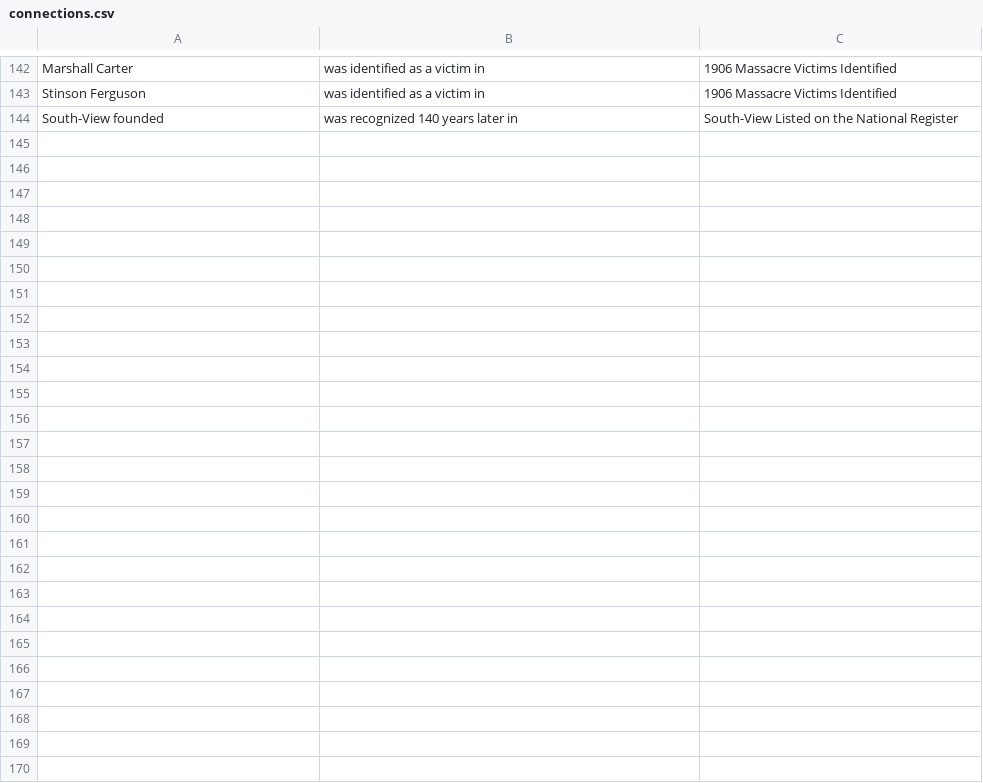
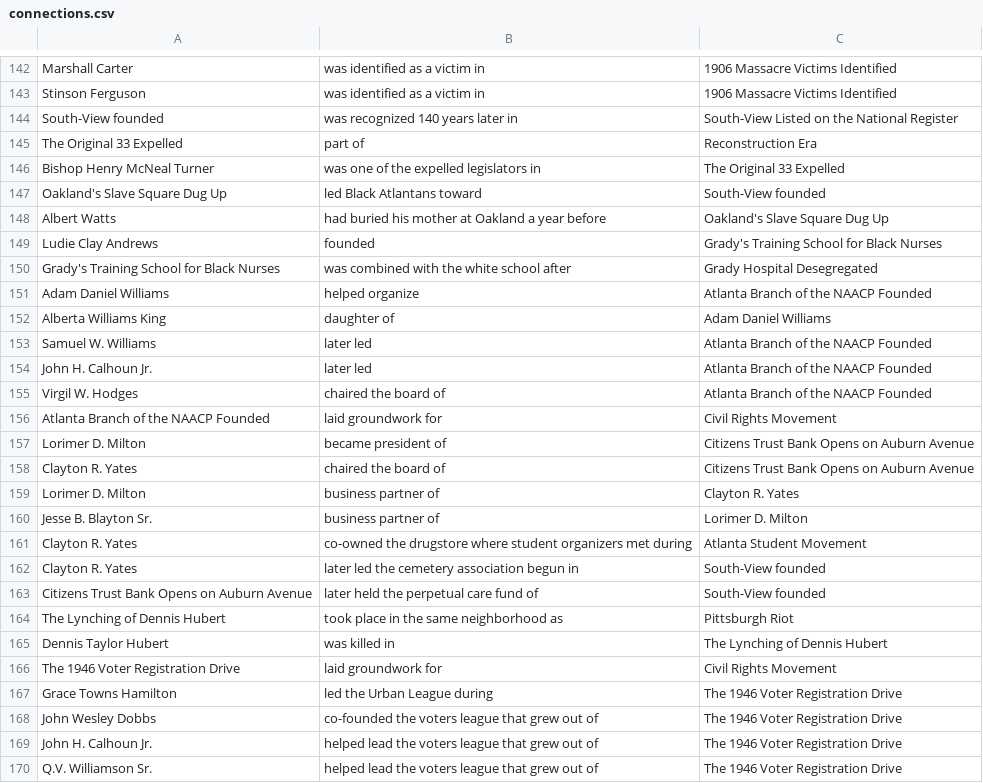
Before and after one commit to lucasarano/south-view-historical-map, a CSV file: content/connections.csv, drawn as a sheet; only a part is shown, gaps mark what is left out.

Commit message:
Add gap-decade events and people (1868–1946): Original 33, Slave Square, Grady nurses, NAACP, Citizens Trust, Dennis Hubert, 1946 voter drive

```diff
--- a/content/connections.csv
+++ b/content/connections.csv
@@ -144 +144,27 @@
 "South-View founded","was recognized 140 years later in","South-View Listed on the National Register"
+"The Original 33 Expelled","part of","Reconstruction Era"
+"Bishop Henry McNeal Turner","was one of the expelled legislators in","The Original 33 Expelled"
+"Oakland's Slave Square Dug Up","led Black Atlantans toward","South-View founded"
+"Albert Watts","had buried his mother at Oakland a year before","Oakland's Slave Square Dug Up"
+"Ludie Clay Andrews","founded","Grady's Training School for Black Nurses"
+"Grady's Training School for Black Nurses","was combined with the white school after","Grady Hospital Desegregated"
+"Adam Daniel Williams","helped organize","Atlanta Branch of the NAACP Founded"
+"Alberta Williams King","daughter of","Adam Daniel Williams"
+"Samuel W. Williams","later led","Atlanta Branch of the NAACP Founded"
+"John H. Calhoun Jr.","later led","Atlanta Branch of the NAACP Founded"
+"Virgil W. Hodges","chaired the board of","Atlanta Branch of the NAACP Founded"
+"Atlanta Branch of the NAACP Founded","laid groundwork for","Civil Rights Movement"
+"Lorimer D. Milton","became president of","Citizens Trust Bank Opens on Auburn Avenue"
+"Clayton R. Yates","chaired the board of","Citizens Trust Bank Opens on Auburn Avenue"
+"Lorimer D. Milton","business partner of","Clayton R. Yates"
+"Jesse B. Blayton Sr.","business partner of","Lorimer D. Milton"
+"Clayton R. Yates","co-owned the drugstore where student organizers met during","Atlanta Student Movement"
+"Clayton R. Yates","later led the cemetery association begun in","South-View founded"
+"Citizens Trust Bank Opens on Auburn Avenue","later held the perpetual care fund of","South-View founded"
+"The Lynching of Dennis Hubert","took place in the same neighborhood as","Pittsburgh Riot"
+"Dennis Taylor Hubert","was killed in","The Lynching of Dennis Hubert"
+"The 1946 Voter Registration Drive","laid groundwork for","Civil Rights Movement"
+"Grace Towns Hamilton","led the Urban League during","The 1946 Voter Registration Drive"
+"John Wesley Dobbs","co-founded the voters league that grew out of","The 1946 Voter Registration Drive"
+"John H. Calhoun Jr.","helped lead the voters league that grew out of","The 1946 Voter Registration Drive"
+"Q.V. Williamson Sr.","helped lead the voters league that grew out of","The 1946 Voter Registration Drive"
```
Also changed, not shown: 2 other files.
